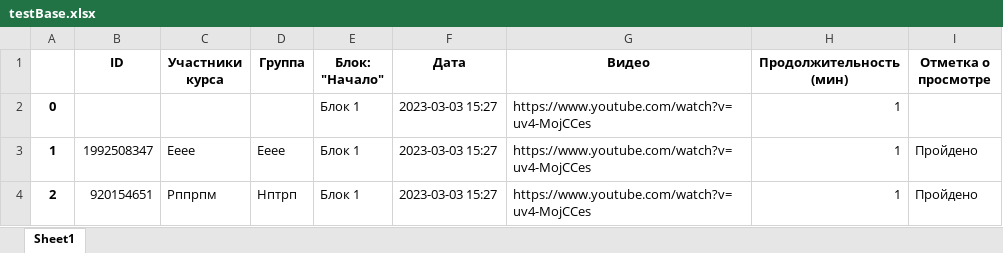
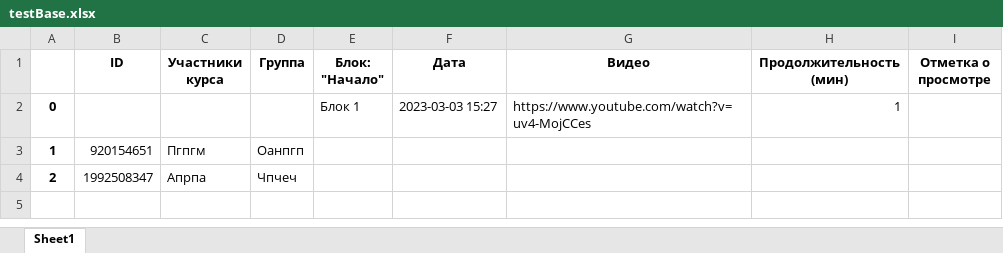
Before and after one commit to MDKate/Chat-bot-reservists, an Excel workbook: testBase.xlsx, sheet Sheet1, drawn as a sheet; values as stored, in another font and other column widths than the file's, no borders; the diff names each change by its address in the sheet, - before the commit and + after, or states it on an @@ line.

```diff
--- a/testBase.xlsx (sheet Sheet1)
+++ b/testBase.xlsx (sheet Sheet1)
-B3 (ID): 1992508347
+B3 (ID): 920154651
-C3 (Участники курса): Ееее
+C3 (Участники курса): Пгпгм
-D3 (Группа): Ееее
+D3 (Группа): Оанпгп
-E3:E4 (Блок: "Начало"): Блок 1
+E3:E4 (Блок: "Начало"): (empty)
-F3:F4 (Дата): 2023-03-03 15:27
+F3:F4 (Дата): (empty)
-G3:G4 (Видео): https://www.youtube.com/watch?v=uv4-MojCCes
+G3:G4 (Видео): (empty)
-H3:H4 (Продолжительность (мин)): 1
+H3:H4 (Продолжительность (мин)): (empty)
-I3:I4 (Отметка о просмотре): Пройдено
+I3:I4 (Отметка о просмотре): (empty)
-B4 (ID): 920154651
+B4 (ID): 1992508347
-C4 (Участники курса): Рппрпм
+C4 (Участники курса): Апрпа
-D4 (Группа): Нптрп
+D4 (Группа): Чпчеч
```
Also changed, not shown: 1 other file.
